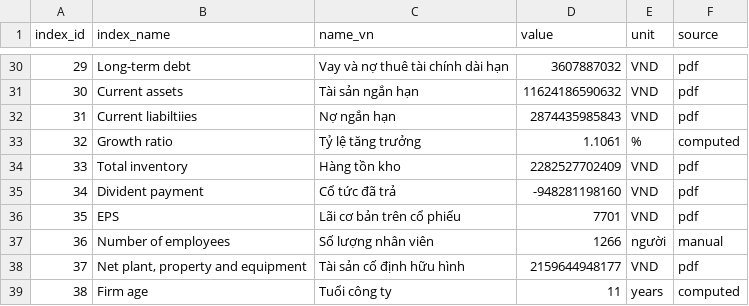
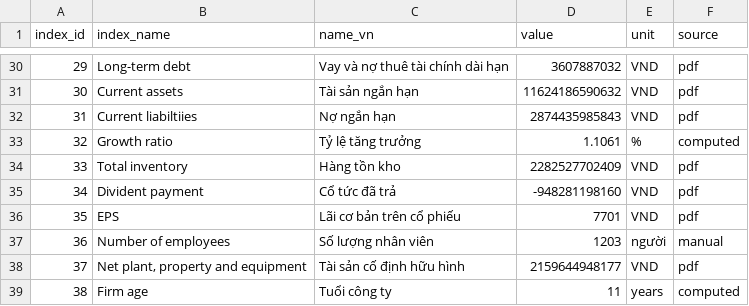
Before and after one commit to gianghoangson/Data-Analysis-Database, a CSV file: finance38/data/result/DCM_2022_result.csv, drawn as a sheet; only a part is shown, gaps mark what is left out.

Commit message:
DCM_2022_result.csv

```diff
--- a/finance38/data/result/DCM_2022_result.csv
+++ b/finance38/data/result/DCM_2022_result.csv
@@ -36,3 +36,3 @@
 35,EPS,Lãi cơ bản trên cổ phiếu,7701,VND,pdf
-36,Number of employees,Số lượng nhân viên,1266,người,manual
+36,Number of employees,Số lượng nhân viên,1203,người,manual
 37,"Net plant, property and equipment",Tài sản cố định hữu hình,2159644948177,VND,pdf
```
